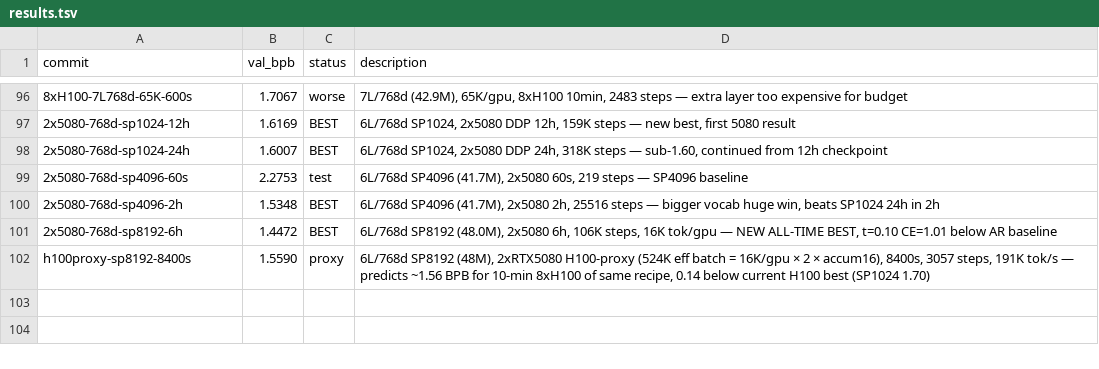
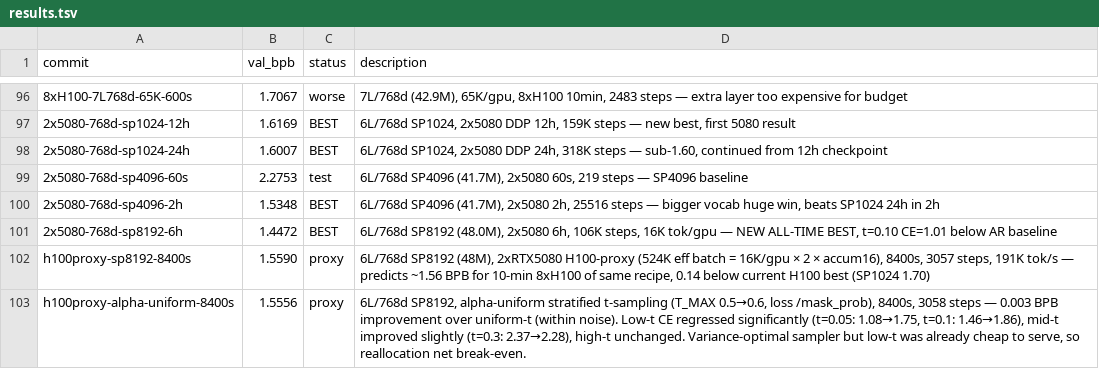
Before and after one commit to fredrikpaulin/parameter-golf, a TSV file: agent-data/experiments/diffusion/results.tsv, drawn as a sheet; only a part is shown, gaps mark what is left out; the diff names each change by its address in the sheet, - before the commit and + after, or states it on an @@ line.

```diff
--- a/agent-data/experiments/diffusion/results.tsv
+++ b/agent-data/experiments/diffusion/results.tsv
+row 103: h100proxy-alpha-uniform-8400s | 1.5556 | proxy | 6L/768d SP8192, alpha-uniform stratified t-sampling (T_MAX 0.5→0.6, loss /mask_prob), 8400s, 3058 steps — 0.003 BPB improvement over uniform-t (within noise). Low-t CE regressed significantly (t=0.05: 1.08→1.75, t=0.1: 1.46→1.86), mid-t improved slightly (t=0.3: 2.37→2.28), high-t unchanged. Variance-optimal sampler but low-t was already cheap to serve, so reallocation net break-even.
```
Also changed, not shown: 1 other file.
